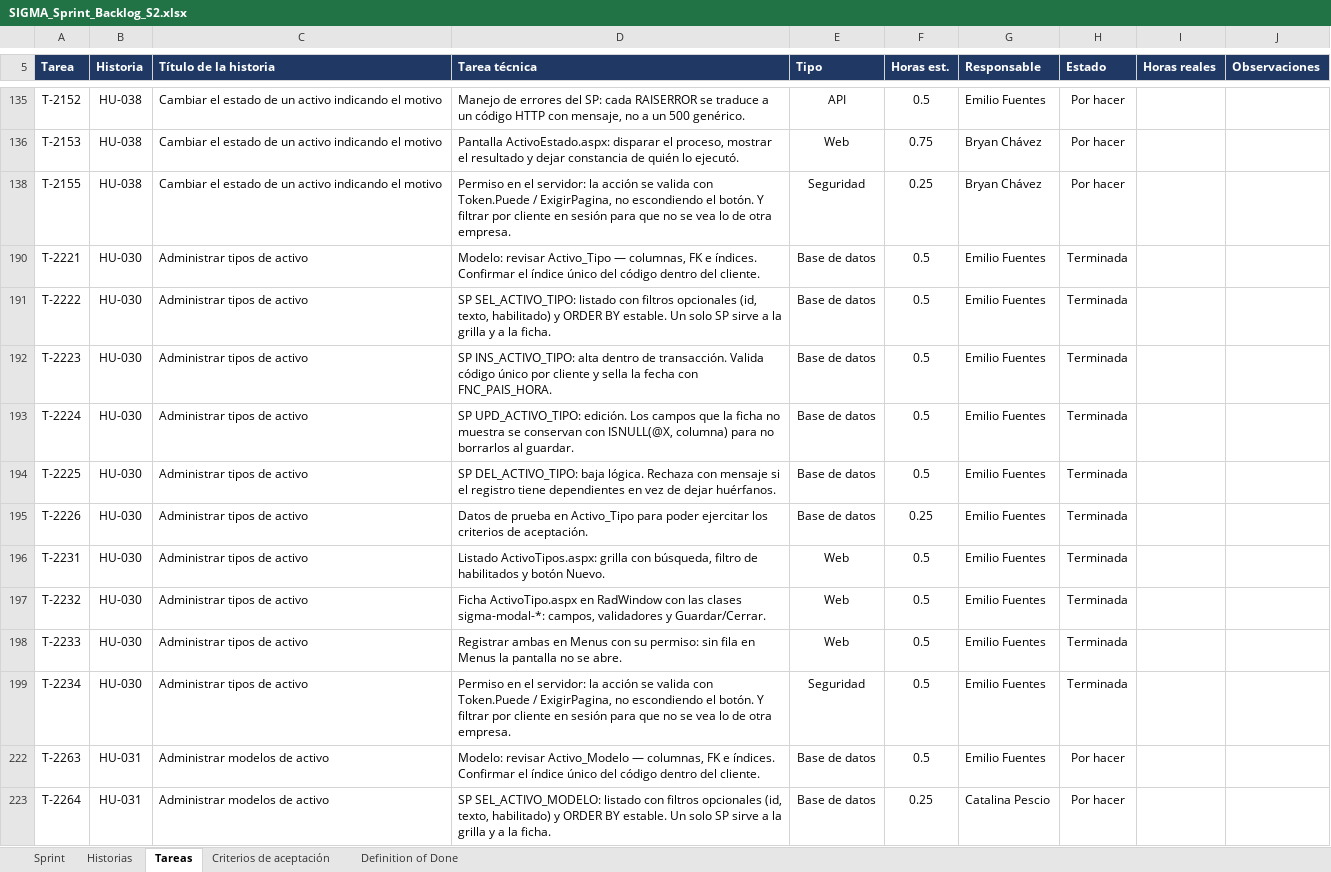
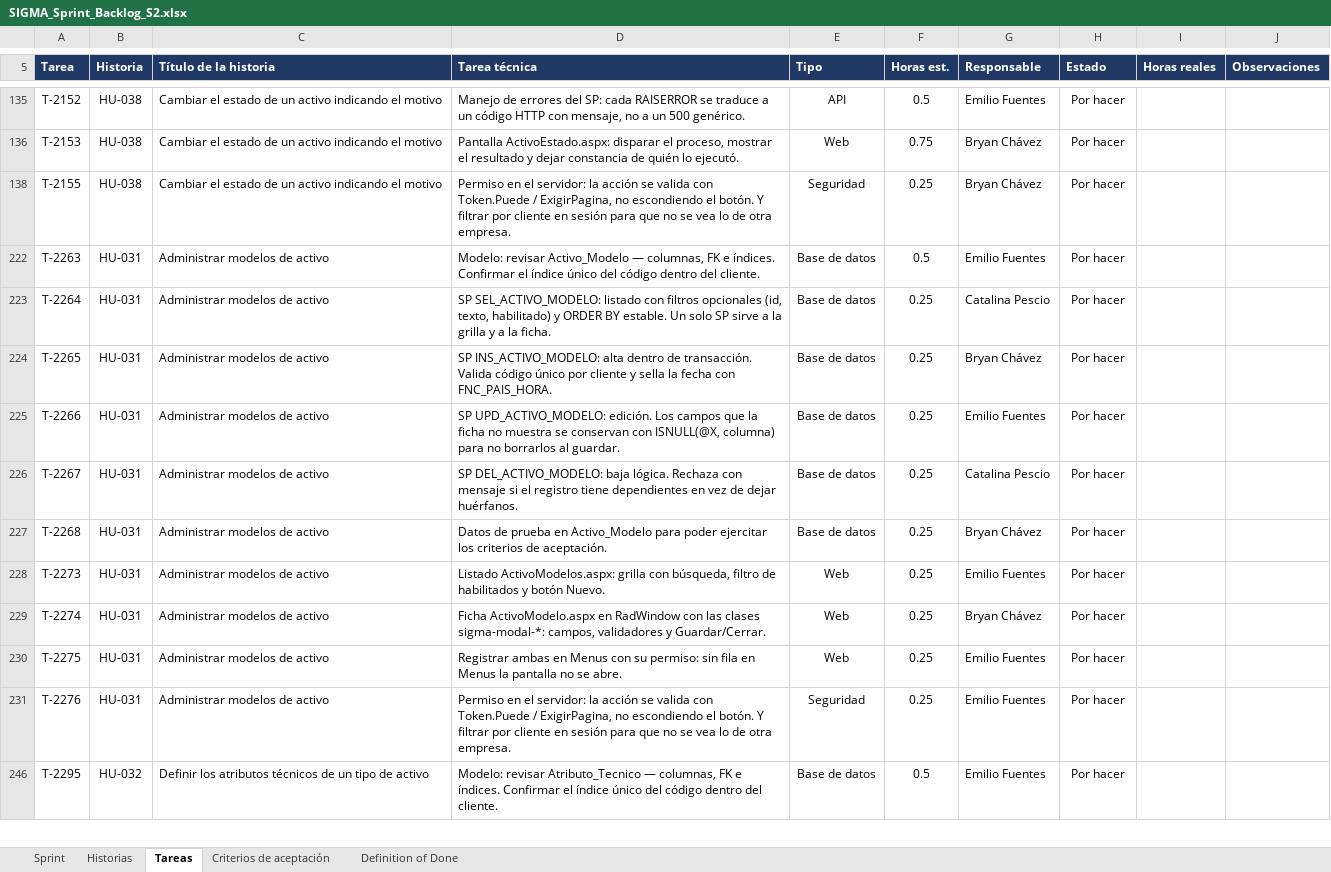
Before and after one commit to CodigoCreativoCL/SIGMA, an Excel workbook: Fase 2/Sprint Backlogs/SIGMA_Sprint_Backlog_S2.xlsx, sheet Tareas, drawn as a sheet; only a part is shown, gaps mark what is left out; the shorter side is filled out with more unchanged rows; values as stored, in another font and other column widths than the file's, no borders; conditional formats not drawn; the diff covers the shown part only; the diff names each change by its address in the sheet, - before the commit and + after, or states it on an @@ line.

```diff
--- a/Fase 2/Sprint Backlogs/SIGMA_Sprint_Backlog_S2.xlsx (sheet Tareas)
+++ b/Fase 2/Sprint Backlogs/SIGMA_Sprint_Backlog_S2.xlsx (sheet Tareas)
@@ row 190 hidden: T-2221 | HU-030 | Administrar tipos de activo | Modelo: revisar Activo_Tipo — columnas, FK e índices. Confirmar el índice único del código dentro del cliente. | Base de datos | 0.5 | Emilio Fuentes | Terminada @@
@@ row 191 hidden: T-2222 | HU-030 | Administrar tipos de activo | SP SEL_ACTIVO_TIPO: listado con filtros opcionales (id, texto, habilitado) y ORDER BY estable. Un solo SP sirve a la grilla y a la ficha. | Base de datos | 0.5 | Emilio Fuentes | Terminada @@
@@ row 192 hidden: T-2223 | HU-030 | Administrar tipos de activo | SP INS_ACTIVO_TIPO: alta dentro de transacción. Valida código único por cliente y sella la fecha con FNC_PAIS_HORA. | Base de datos | 0.5 | Emilio Fuentes | Terminada @@
@@ row 193 hidden: T-2224 | HU-030 | Administrar tipos de activo | SP UPD_ACTIVO_TIPO: edición. Los campos que la ficha no muestra se conservan con ISNULL(@X, columna) para no borrarlos al guardar. | Base de datos | 0.5 | Emilio Fuentes | Terminada @@
@@ row 194 hidden: T-2225 | HU-030 | Administrar tipos de activo | SP DEL_ACTIVO_TIPO: baja lógica. Rechaza con mensaje si el registro tiene dependientes en vez de dejar huérfanos. | Base de datos | 0.5 | Emilio Fuentes | Terminada @@
@@ row 195 hidden: T-2226 | HU-030 | Administrar tipos de activo | Datos de prueba en Activo_Tipo para poder ejercitar los criterios de aceptación. | Base de datos | 0.25 | Emilio Fuentes | Terminada @@
@@ row 196 hidden: T-2231 | HU-030 | Administrar tipos de activo | Listado ActivoTipos.aspx: grilla con búsqueda, filtro de habilitados y botón Nuevo. | Web | 0.5 | Emilio Fuentes | Terminada @@
@@ row 197 hidden: T-2232 | HU-030 | Administrar tipos de activo | Ficha ActivoTipo.aspx en RadWindow con las clases sigma-modal-*: campos, validadores y Guardar/Cerrar. | Web | 0.5 | Emilio Fuentes | Terminada @@
@@ row 198 hidden: T-2233 | HU-030 | Administrar tipos de activo | Registrar ambas en Menus con su permiso: sin fila en Menus la pantalla no se abre. | Web | 0.5 | Emilio Fuentes | Terminada @@
@@ row 199 hidden: T-2234 | HU-030 | Administrar tipos de activo | Permiso en el servidor: la acción se valida con Token.Puede / ExigirPagina, no escondiendo el botón. Y filtrar por cliente en sesión para que no se vea lo de otra empresa. | Seguridad | 0.5 | Emilio Fuentes | Terminada @@
```
Also changed, not shown: 10 hidden or unhidden rows and 11 edited cells elsewhere in this sheet, 14 other files.
